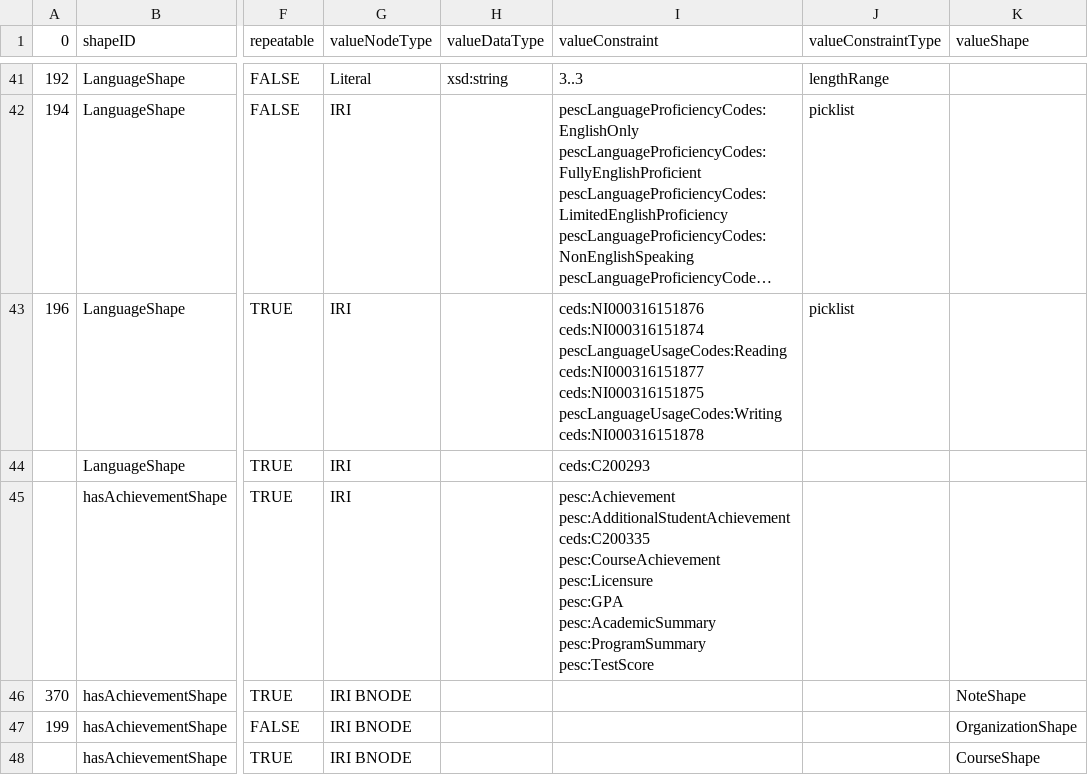
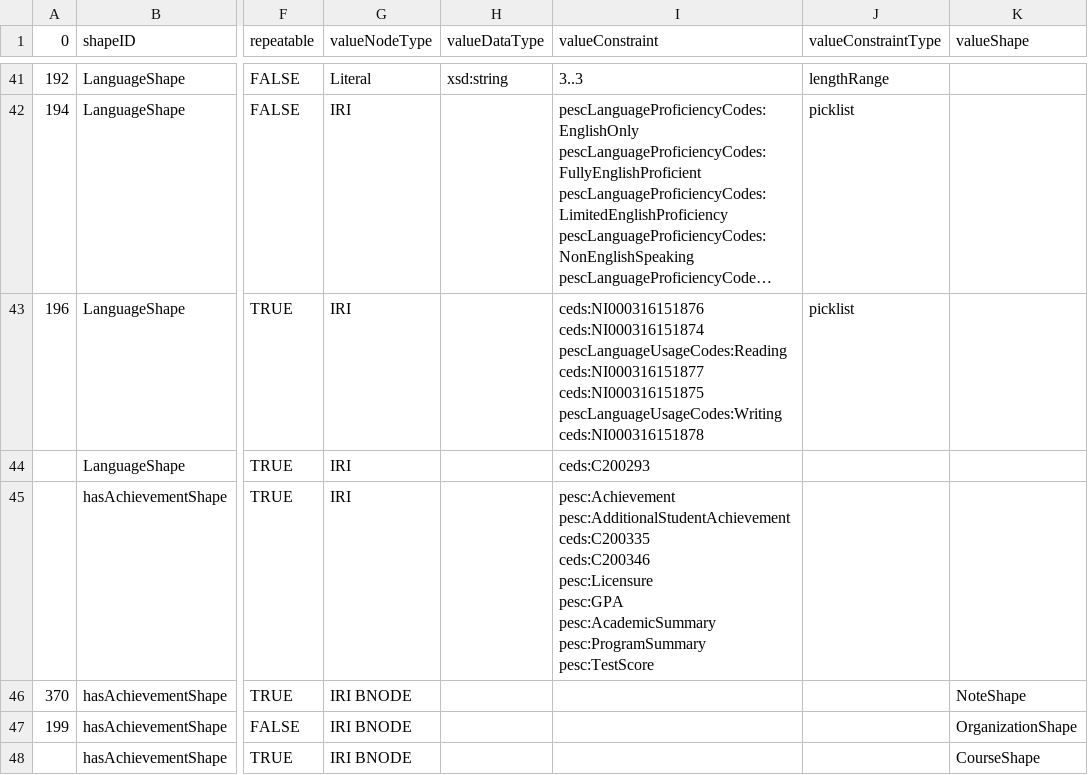
Before and after one commit to pesc-org/json-ld-transcript, a CSV file: TAP+SHACL/person-tap.csv, drawn as a sheet; only a part is shown, gaps mark what is left out; long unchanged cells end in …; ↵ is a line break in a cell; the diff names each change by its address in the sheet, - before the commit and + after, or states it on an @@ line.

Commit message:
CourseAchievement as ceds: class, regenerate person shacl, find+fix other bugs in student level etc.

```diff
--- a/TAP+SHACL/person-tap.csv
+++ b/TAP+SHACL/person-tap.csv
-I45 (valueConstraint): …pesc:AdditionalStudentAchievement ↵ ceds:C200335 ↵ pesc:CourseAchievement ↵ pesc:Licensure ↵ pesc:GPA…
+I45 (valueConstraint): …pesc:AdditionalStudentAchievement ↵ ceds:C200335 ↵ ceds:C200346 ↵ pesc:Licensure ↵ pesc:GPA…
```
Also changed, not shown: TAP+SHACL/shapes.csv, 8 other files.
